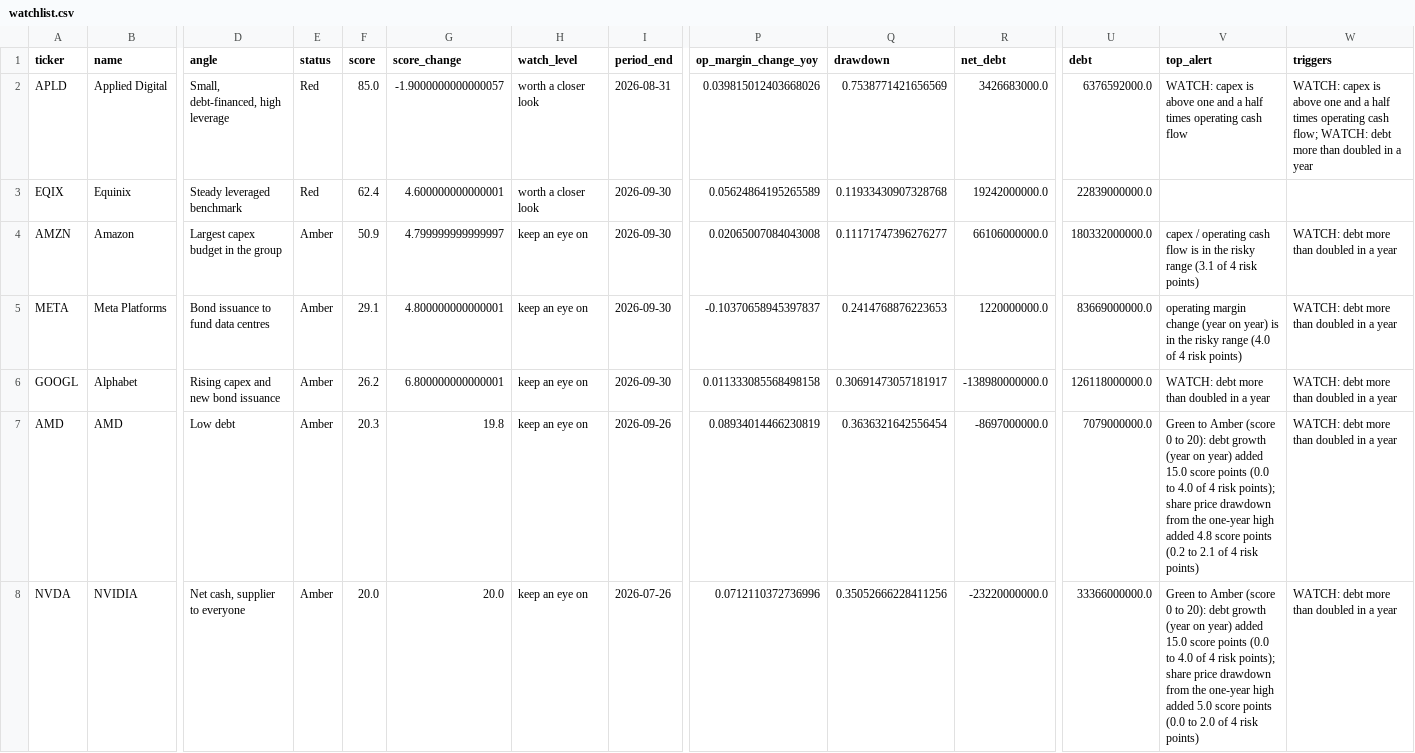
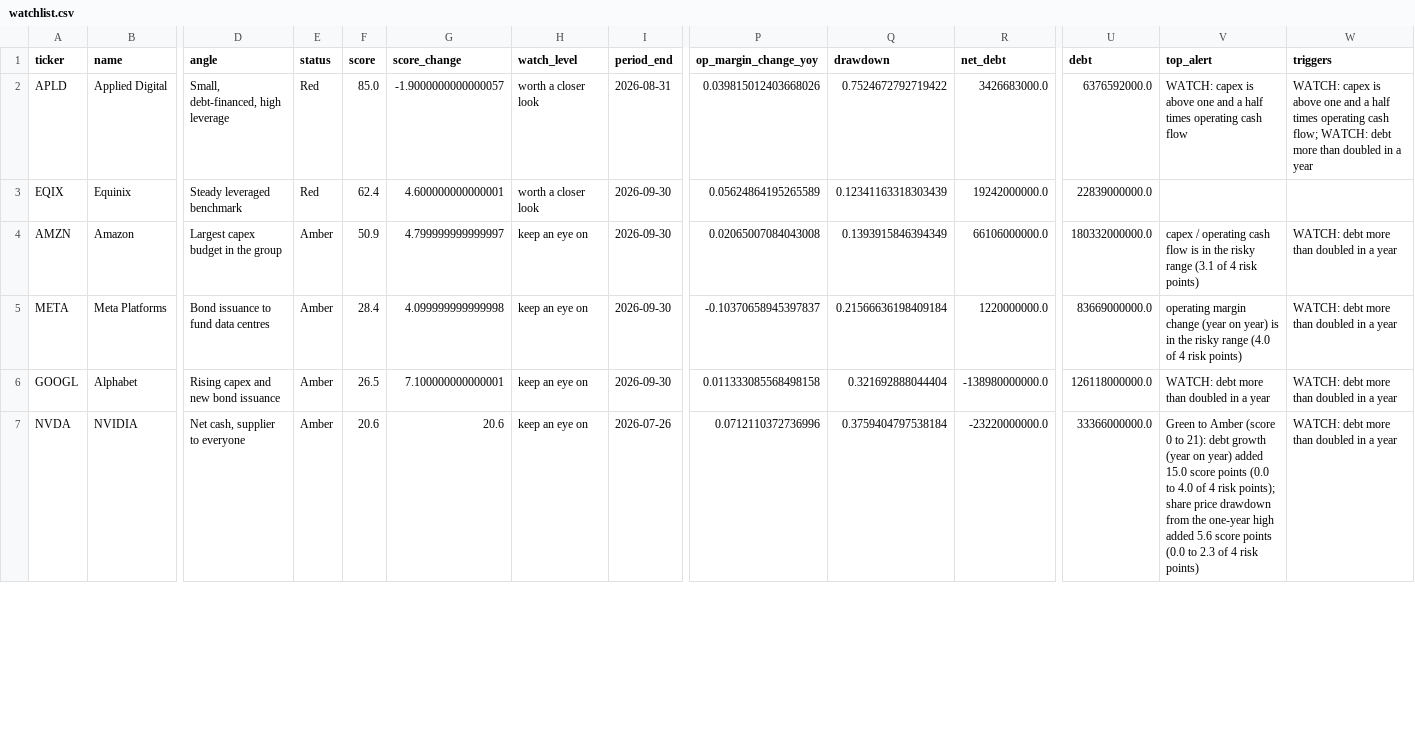
Before and after one commit to Novapranay/Credit-monitoring-using-LLM-based-systems, a CSV file: output/watchlist.csv, drawn as a sheet; only a part is shown, gaps mark what is left out; removed rows and columns are numbered as before the commit, all else as after; rows hold the shown columns only; the diff covers the shown part only; the diff names each change by its address in the sheet, - before the commit and + after, or states it on an @@ line.

```diff
--- a/output/watchlist.csv
+++ b/output/watchlist.csv
-Q2 (drawdown): 0.7538771421656569
+Q2 (drawdown): 0.7524672792719422
-Q3 (drawdown): 0.11933430907328768
+Q3 (drawdown): 0.12341163318303439
-Q4 (drawdown): 0.11171747396276277
+Q4 (drawdown): 0.1393915846394349
-F5 (score): 29.1
+F5 (score): 28.4
-G5 (score_change): 4.800000000000001
+G5 (score_change): 4.099999999999998
-Q5 (drawdown): 0.2414768876223653
+Q5 (drawdown): 0.21566636198409184
-F6 (score): 26.2
+F6 (score): 26.5
-G6 (score_change): 6.800000000000001
+G6 (score_change): 7.100000000000001
-Q6 (drawdown): 0.30691473057181917
+Q6 (drawdown): 0.321692888044404
-row 7: AMD | AMD | Low debt | Amber | 20.3 | 19.8 | keep an eye on | 2026-09-26 | 0.08934014466230819 | 0.3636321642556454 | -8697000000.0 | 7079000000.0 | Green to Amber (score 0 to 20): debt growth (year on year) added 15.0 score points (0.0 to 4.0 of 4 risk points); share price drawdown from the one-year high added 4.8 score points (0.2 to 2.1 of 4 risk points) | WATCH: debt more than doubled in a year
-F7 (score): 20.0
+F7 (score): 20.6
-G7 (score_change): 20.0
+G7 (score_change): 20.6
-Q7 (drawdown): 0.35052666228411256
+Q7 (drawdown): 0.3759404797538184
-V7 (top_alert): …0 to 20): debt growth (year on year) added 15.0 score points (0.0 to 4.0 of 4 risk points); share price drawdown from the one-year high added 5.0 score points (0.0 to 2.0 of 4…
+V7 (top_alert): …0 to 21): debt growth (year on year) added 15.0 score points (0.0 to 4.0 of 4 risk points); share price drawdown from the one-year high added 5.6 score points (0.0 to 2.3 of 4…
```
Also changed, not shown: 1 added row and 11 edited cells elsewhere in this file, data/processed/alerts.csv, data/processed/metrics.csv, 11 other files.
